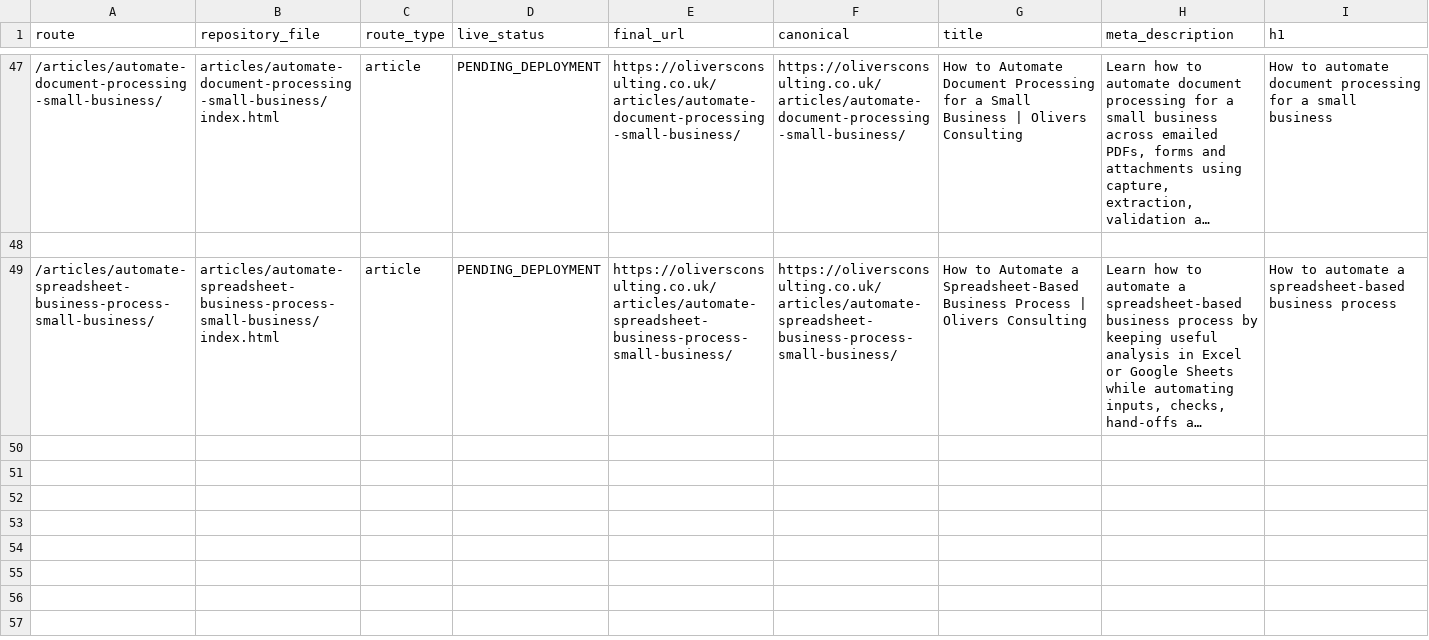
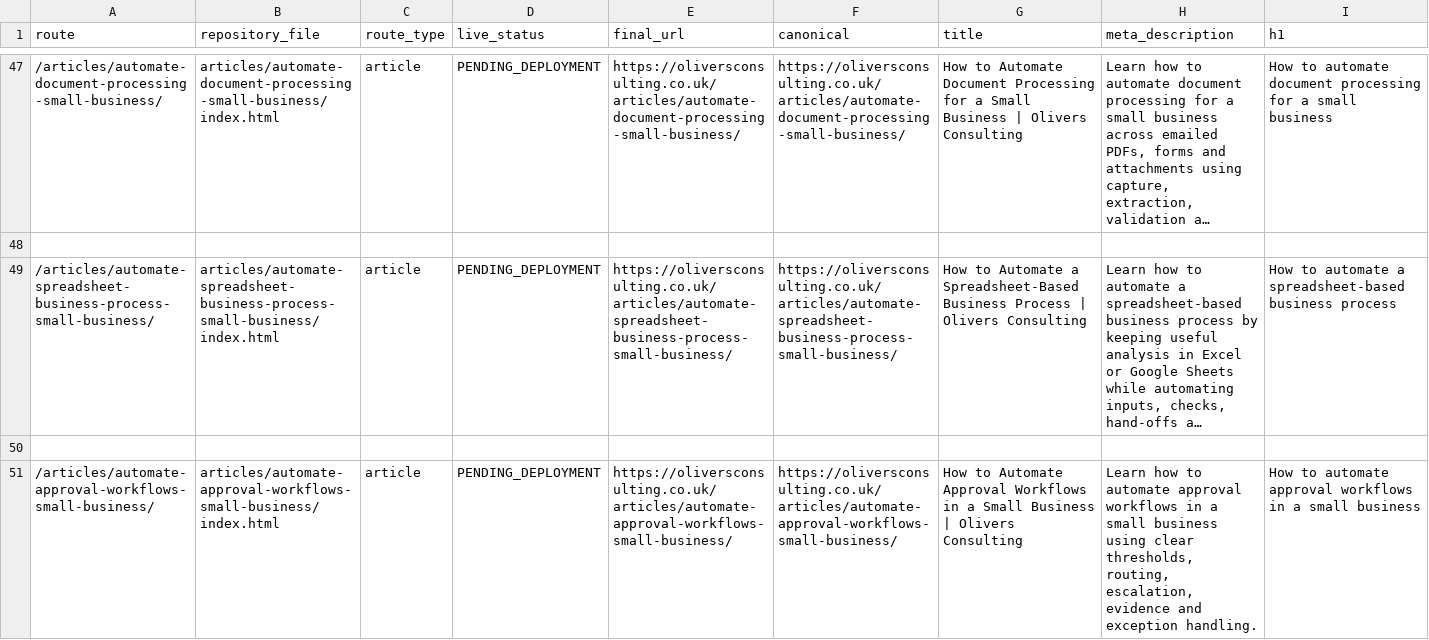
Before and after one commit to answerablefaith/OliversConsulting, a CSV file: docs/seo/page-inventory.csv, drawn as a sheet; only a part is shown, gaps mark what is left out; long unchanged cells end in …; rows hold the shown columns only; the diff names each change by its address in the sheet, - before the commit and + after, or states it on an @@ line.

Commit message:
Add article: How to automate approval workflows in a small business

```diff
--- a/docs/seo/page-inventory.csv
+++ b/docs/seo/page-inventory.csv
+row 50: (empty)
+row 51: /articles/automate-approval-workflows-small-business/ | articles/automate-approval-workflows-small-business/index.html | article | PENDING_DEPLOYMENT | https://oliversconsulting.co.uk/articles/automate-approval-workflows-small-business/ | https://oliversconsulting.co.uk/articles/automate-approval-workflows-small-business/ | How to Automate Approval Workflows in a Small Business | Olivers Consulting | Learn how to automate approval workflows in a small business using clear thresholds, routing, escalation, evidence and exception handling. | How to automate approval workflows in a small business
```
